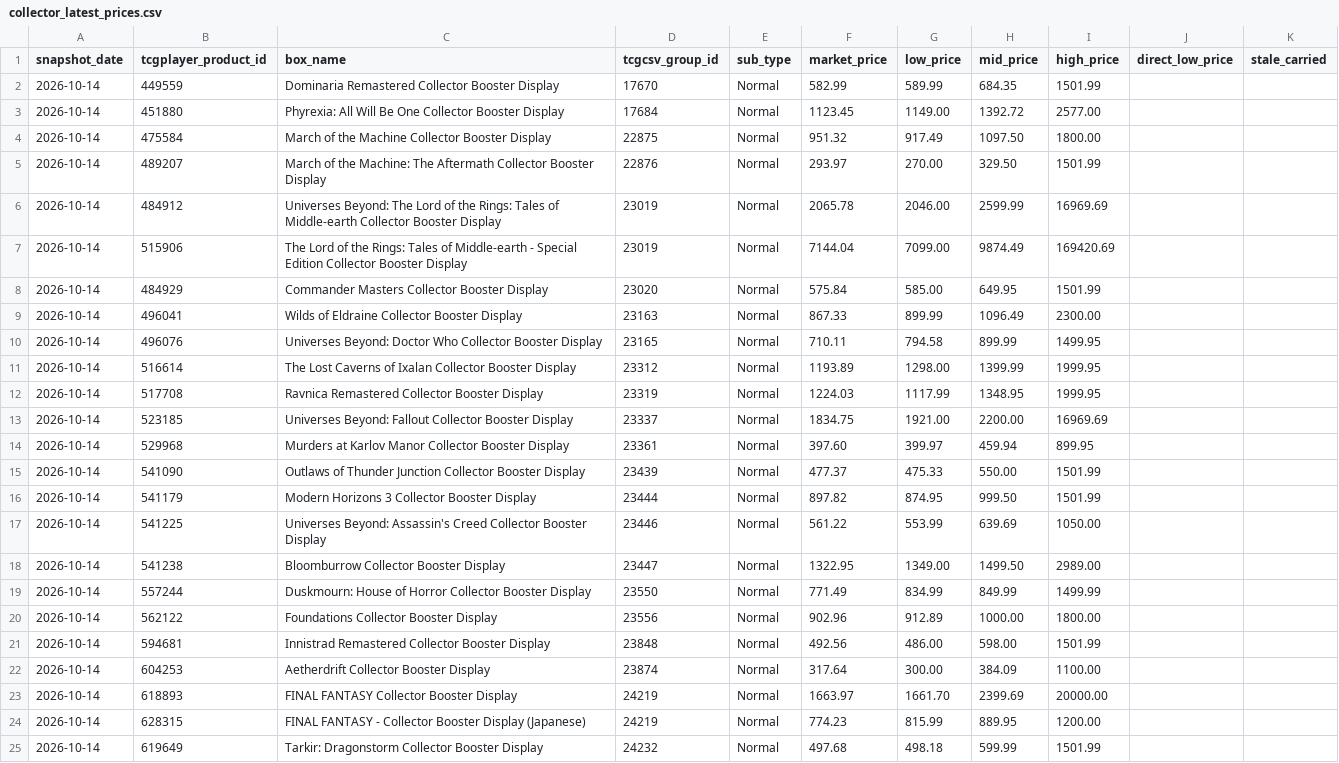
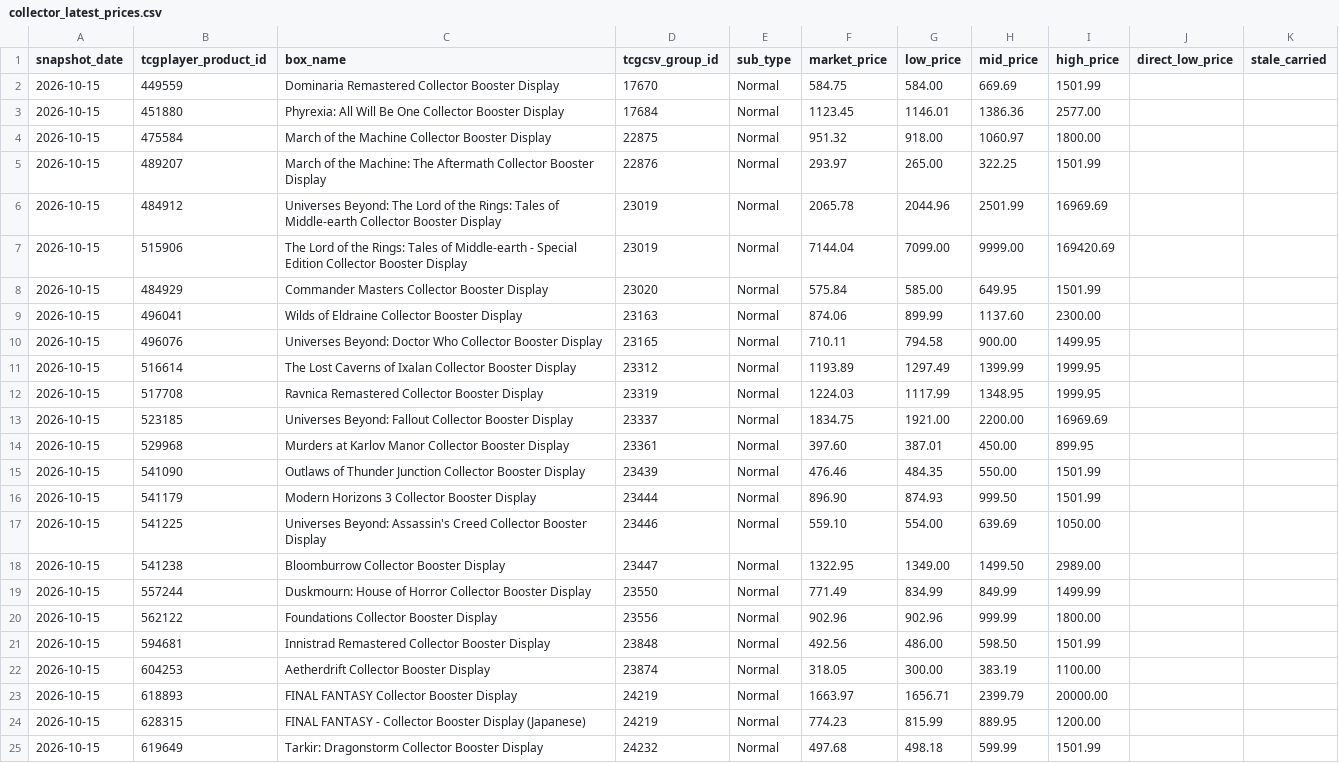
Before and after one commit to dlockar1mtg/mtg-investment-terminal, a CSV file: data/history/boxes/collector_latest_prices.csv, drawn as a sheet; only a part is shown; the diff covers the shown part only.

```diff
--- a/data/history/boxes/collector_latest_prices.csv
+++ b/data/history/boxes/collector_latest_prices.csv
@@ -1,25 +1,25 @@
 snapshot_date,tcgplayer_product_id,box_name,tcgcsv_group_id,sub_type,market_price,low_price,mid_price,high_price,direct_low_price,stale_carried
-2026-10-14,449559,Dominaria Remastered Collector Booster Display,17670,Normal,582.99,589.99,684.35,1501.99,,
-2026-10-14,451880,Phyrexia: All Will Be One Collector Booster Display,17684,Normal,1123.45,1149.00,1392.72,2577.00,,
-2026-10-14,475584,March of the Machine Collector Booster Display,22875,Normal,951.32,917.49,1097.50,1800.00,,
-2026-10-14,489207,March of the Machine: The Aftermath Collector Booster Display,22876,Normal,293.97,270.00,329.50,1501.99,,
-2026-10-14,484912,Universes Beyond: The Lord of the Rings: Tales of Middle-earth Collector Booster Display,23019,Normal,2065.78,2046.00,2599.99,16969.69,,
-2026-10-14,515906,The Lord of the Rings: Tales of Middle-earth - Special Edition Collector Booster Display,23019,Normal,7144.04,7099.00,9874.49,169420.69,,
-2026-10-14,484929,Commander Masters Collector Booster Display,23020,Normal,575.84,585.00,649.95,1501.99,,
-2026-10-14,496041,Wilds of Eldraine Collector Booster Display,23163,Normal,867.33,899.99,1096.49,2300.00,,
-2026-10-14,496076,Universes Beyond: Doctor Who Collector Booster Display,23165,Normal,710.11,794.58,899.99,1499.95,,
-2026-10-14,516614,The Lost Caverns of Ixalan Collector Booster Display,23312,Normal,1193.89,1298.00,1399.99,1999.95,,
-2026-10-14,517708,Ravnica Remastered Collector Booster Display,23319,Normal,1224.03,1117.99,1348.95,1999.95,,
-2026-10-14,523185,Universes Beyond: Fallout Collector Booster Display,23337,Normal,1834.75,1921.00,2200.00,16969.69,,
-2026-10-14,529968,Murders at Karlov Manor Collector Booster Display,23361,Normal,397.60,399.97,459.94,899.95,,
-2026-10-14,541090,Outlaws of Thunder Junction Collector Booster Display,23439,Normal,477.37,475.33,550.00,1501.99,,
-2026-10-14,541179,Modern Horizons 3 Collector Booster Display,23444,Normal,897.82,874.95,999.50,1501.99,,
-2026-10-14,541225,Universes Beyond: Assassin's Creed Collector Booster Display,23446,Normal,561.22,553.99,639.69,1050.00,,
-2026-10-14,541238,Bloomburrow Collector Booster Display,23447,Normal,1322.95,1349.00,1499.50,2989.00,,
-2026-10-14,557244,Duskmourn: House of Horror Collector Booster Display,23550,Normal,771.49,834.99,849.99,1499.99,,
-2026-10-14,562122,Foundations Collector Booster Display,23556,Normal,902.96,912.89,1000.00,1800.00,,
-2026-10-14,594681,Innistrad Remastered Collector Booster Display,23848,Normal,492.56,486.00,598.00,1501.99,,
-2026-10-14,604253,Aetherdrift Collector Booster Display,23874,Normal,317.64,300.00,384.09,1100.00,,
-2026-10-14,618893,FINAL FANTASY Collector Booster Display,24219,Normal,1663.97,1661.70,2399.69,20000.00,,
-2026-10-14,628315,FINAL FANTASY - Collector Booster Display (Japanese),24219,Normal,774.23,815.99,889.95,1200.00,,
-2026-10-14,619649,Tarkir: Dragonstorm Collector Booster Display,24232,Normal,497.68,498.18,599.99,1501.99,,
+2026-10-15,449559,Dominaria Remastered Collector Booster Display,17670,Normal,584.75,584.00,669.69,1501.99,,
+2026-10-15,451880,Phyrexia: All Will Be One Collector Booster Display,17684,Normal,1123.45,1146.01,1386.36,2577.00,,
+2026-10-15,475584,March of the Machine Collector Booster Display,22875,Normal,951.32,918.00,1060.97,1800.00,,
+2026-10-15,489207,March of the Machine: The Aftermath Collector Booster Display,22876,Normal,293.97,265.00,322.25,1501.99,,
+2026-10-15,484912,Universes Beyond: The Lord of the Rings: Tales of Middle-earth Collector Booster Display,23019,Normal,2065.78,2044.96,2501.99,16969.69,,
+2026-10-15,515906,The Lord of the Rings: Tales of Middle-earth - Special Edition Collector Booster Display,23019,Normal,7144.04,7099.00,9999.00,169420.69,,
+2026-10-15,484929,Commander Masters Collector Booster Display,23020,Normal,575.84,585.00,649.95,1501.99,,
+2026-10-15,496041,Wilds of Eldraine Collector Booster Display,23163,Normal,874.06,899.99,1137.60,2300.00,,
+2026-10-15,496076,Universes Beyond: Doctor Who Collector Booster Display,23165,Normal,710.11,794.58,900.00,1499.95,,
+2026-10-15,516614,The Lost Caverns of Ixalan Collector Booster Display,23312,Normal,1193.89,1297.49,1399.99,1999.95,,
+2026-10-15,517708,Ravnica Remastered Collector Booster Display,23319,Normal,1224.03,1117.99,1348.95,1999.95,,
+2026-10-15,523185,Universes Beyond: Fallout Collector Booster Display,23337,Normal,1834.75,1921.00,2200.00,16969.69,,
+2026-10-15,529968,Murders at Karlov Manor Collector Booster Display,23361,Normal,397.60,387.01,450.00,899.95,,
+2026-10-15,541090,Outlaws of Thunder Junction Collector Booster Display,23439,Normal,476.46,484.35,550.00,1501.99,,
+2026-10-15,541179,Modern Horizons 3 Collector Booster Display,23444,Normal,896.90,874.93,999.50,1501.99,,
+2026-10-15,541225,Universes Beyond: Assassin's Creed Collector Booster Display,23446,Normal,559.10,554.00,639.69,1050.00,,
+2026-10-15,541238,Bloomburrow Collector Booster Display,23447,Normal,1322.95,1349.00,1499.50,2989.00,,
+2026-10-15,557244,Duskmourn: House of Horror Collector Booster Display,23550,Normal,771.49,834.99,849.99,1499.99,,
+2026-10-15,562122,Foundations Collector Booster Display,23556,Normal,902.96,902.96,999.99,1800.00,,
+2026-10-15,594681,Innistrad Remastered Collector Booster Display,23848,Normal,492.56,486.00,598.50,1501.99,,
+2026-10-15,604253,Aetherdrift Collector Booster Display,23874,Normal,318.05,300.00,383.19,1100.00,,
+2026-10-15,618893,FINAL FANTASY Collector Booster Display,24219,Normal,1663.97,1656.71,2399.79,20000.00,,
+2026-10-15,628315,FINAL FANTASY - Collector Booster Display (Japanese),24219,Normal,774.23,815.99,889.95,1200.00,,
+2026-10-15,619649,Tarkir: Dragonstorm Collector Booster Display,24232,Normal,497.68,498.18,599.99,1501.99,,
```
Also changed, not shown: 67 edited cells elsewhere in this file, data/history/boxes/collector_v2_decisions.csv, data/history/boxes/precollector_latest_prices.csv, 6 other files.
